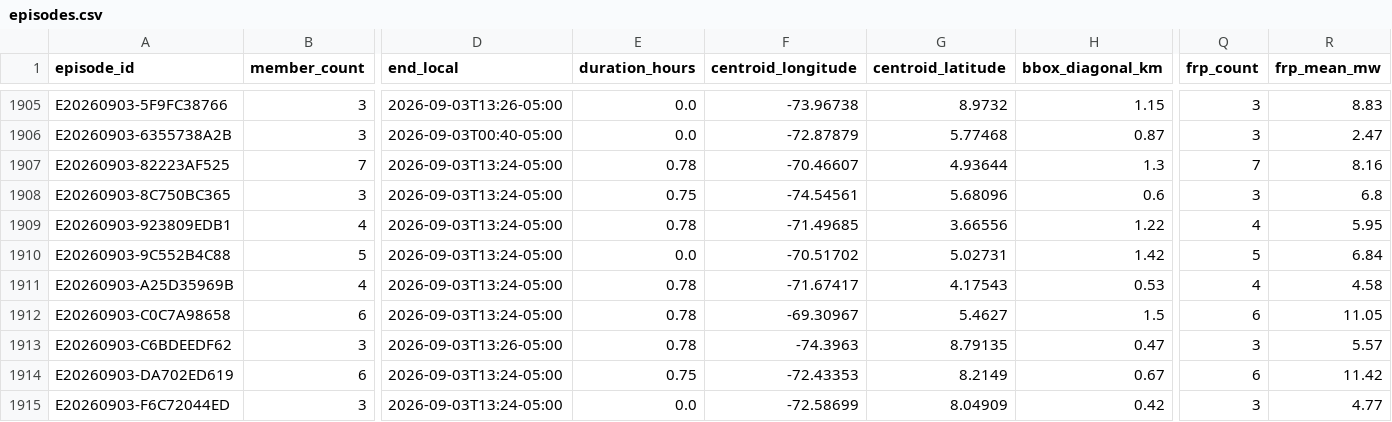
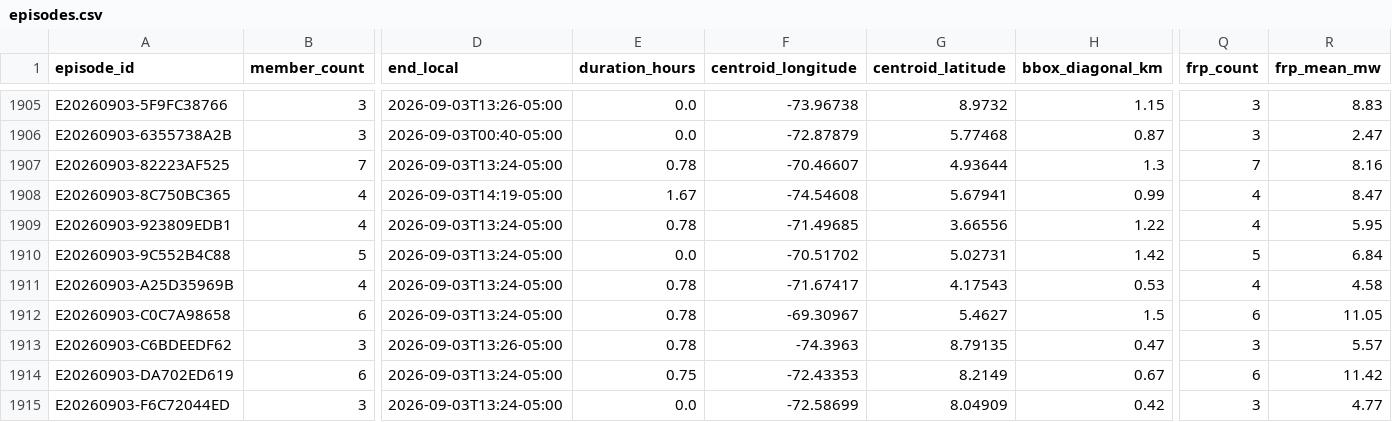
Before and after one commit to jcgomezga/puntos-calor-colombia-dashboard, a CSV file: data/episodes/episodes.csv, drawn as a sheet; only a part is shown, gaps mark what is left out; the diff covers the shown part only; the diff names each change by its address in the sheet, - before the commit and + after, or states it on an @@ line.

```diff
--- a/data/episodes/episodes.csv
+++ b/data/episodes/episodes.csv
-B1908 (member_count): 3
+B1908 (member_count): 4
-D1908 (end_local): 2026-09-03T13:24-05:00
+D1908 (end_local): 2026-09-03T14:19-05:00
-E1908 (duration_hours): 0.75
+E1908 (duration_hours): 1.67
-F1908 (centroid_longitude): -74.54561
+F1908 (centroid_longitude): -74.54608
-G1908 (centroid_latitude): 5.68096
+G1908 (centroid_latitude): 5.67941
-H1908 (bbox_diagonal_km): 0.6
+H1908 (bbox_diagonal_km): 0.99
-Q1908 (frp_count): 3
+Q1908 (frp_count): 4
-R1908 (frp_mean_mw): 6.8
+R1908 (frp_mean_mw): 8.47
```
Also changed, not shown: 1 edited cell elsewhere in this file, data/episodes/episode_lineage.csv, data/metadata/run_log.csv, 24 other files.
